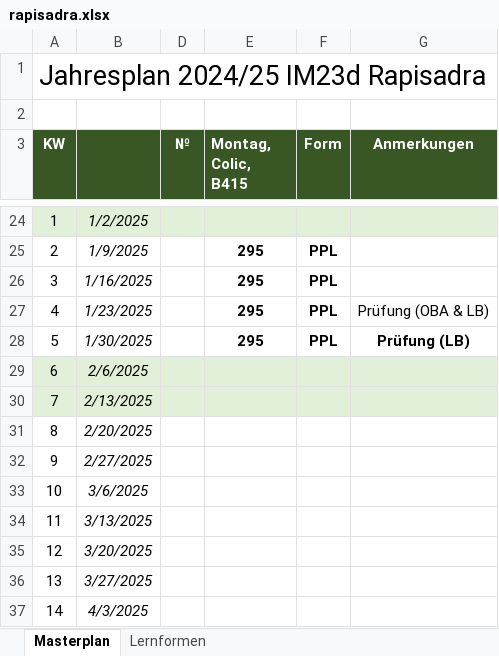
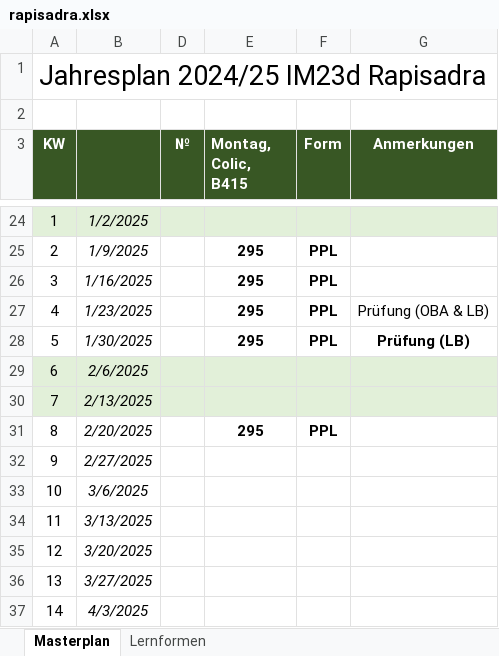
Before and after one commit to reazndev/Habenwirmorgenopl.info, an Excel workbook: sheets/rapisadra.xlsx, sheet Masterplan, drawn as a sheet; only a part is shown, gaps mark what is left out; values as stored, in another font and other column widths than the file's, no borders; conditional formats not drawn; the diff names each change by its address in the sheet, - before the commit and + after, or states it on an @@ line.

Commit message:
updated rapisadra sheet

```diff
--- a/sheets/rapisadra.xlsx (sheet Masterplan)
+++ b/sheets/rapisadra.xlsx (sheet Masterplan)
-E31 (Montag, Colic, B415): (empty)
+E31 (Montag, Colic, B415): 295
-F31 (Form): (empty)
+F31 (Form): PPL
```
